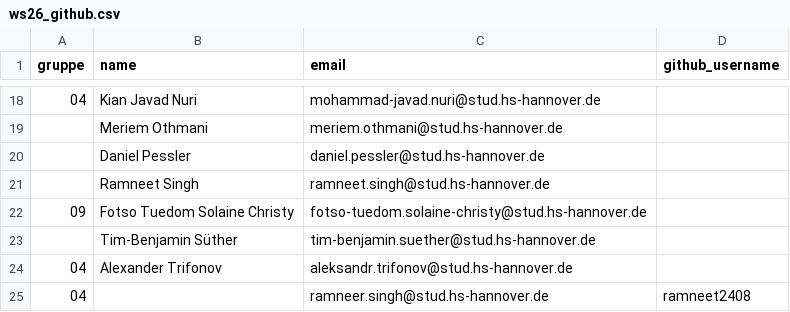
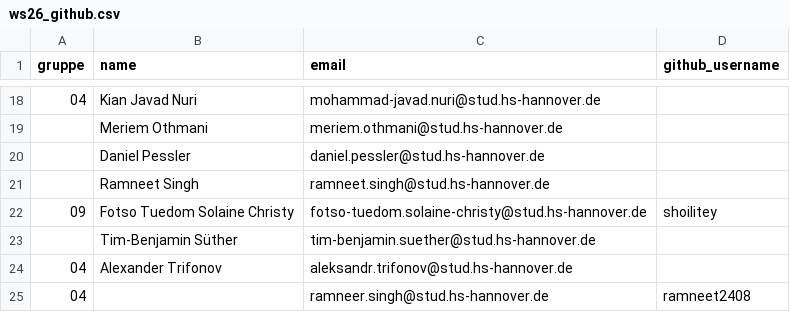
Before and after one commit to hsh-bis242/hsh-bi-class, a CSV file: gruppen/ws26_github.csv, drawn as a sheet; only a part is shown, gaps mark what is left out.

```diff
--- a/gruppen/ws26_github.csv
+++ b/gruppen/ws26_github.csv
@@ -21,3 +21,3 @@ gruppe,name,email,github_username
 ,Ramneet Singh,ramneet.singh@stud.hs-hannover.de,
-09,Fotso Tuedom Solaine Christy,fotso-tuedom.solaine-christy@stud.hs-hannover.de,
+09,Fotso Tuedom Solaine Christy,fotso-tuedom.solaine-christy@stud.hs-hannover.de,shoilitey
 ,Tim-Benjamin Süther,tim-benjamin.suether@stud.hs-hannover.de,
```
